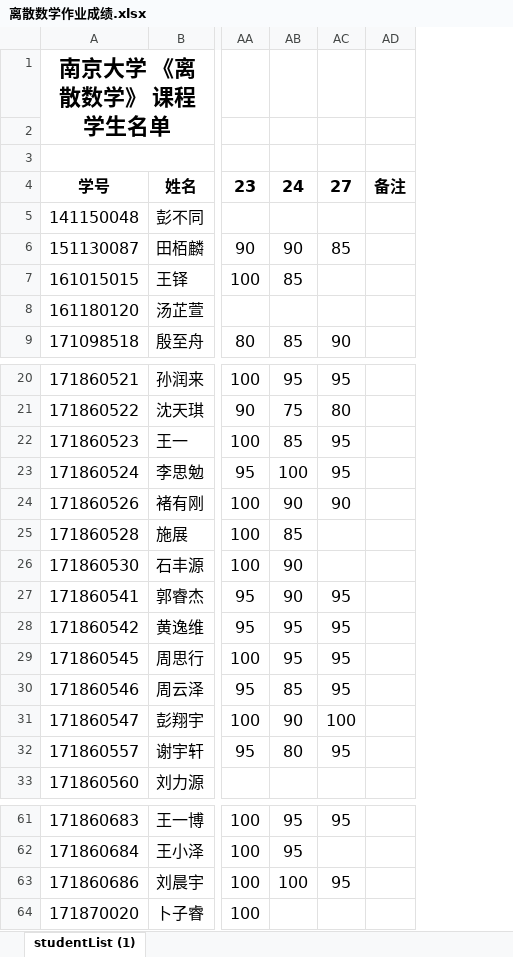
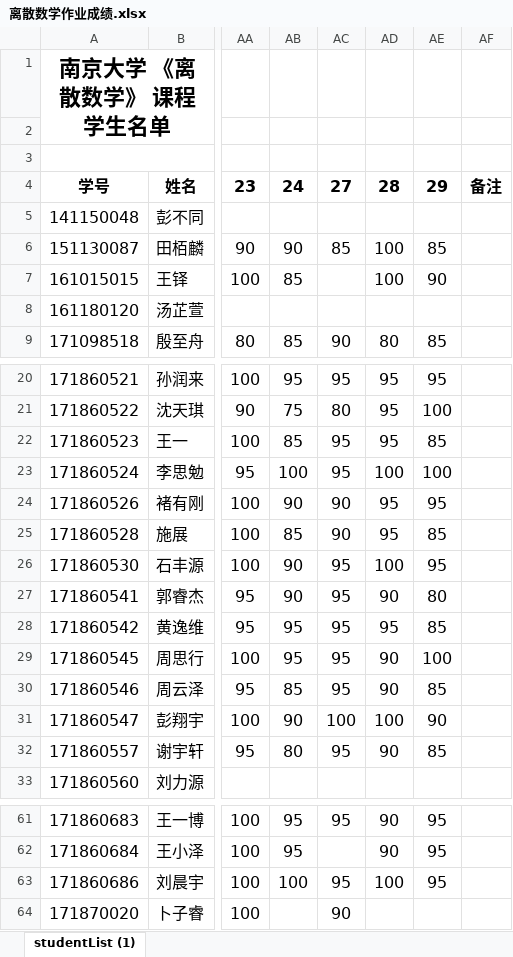
Before and after one commit to njuywy/Discrete-mathematics, an Excel workbook: 课后作业成绩2018/离散数学作业成绩.xlsx, sheet studentList (1), drawn as a sheet; only a part is shown, gaps mark what is left out; values as stored, in another font and other column widths than the file's, no borders; the diff names each change by its address in the sheet, - before the commit and + after, or states it on an @@ line.

Commit message:
成绩-6-23

```diff
--- a/课后作业成绩2018/离散数学作业成绩.xlsx (sheet studentList (1))
+++ b/课后作业成绩2018/离散数学作业成绩.xlsx (sheet studentList (1))
+column AD, rows 4-9: 28 |  | 100 | 100 |  | 80; rows 20-32: 95 | 95 | 95 | 100 | 95 | 95 | 100 | 90 | 95 | 90 | 90 | 100 | 90; rows 61-63: 90 | 90 | 100
+column AE, rows 4-9: 29 |  | 85 | 90 |  | 85; rows 20-32: 95 | 100 | 85 | 100 | 95 | 85 | 95 | 80 | 85 | 100 | 85 | 90 | 85; rows 61-63: all 95
-AC25: (empty)
+AC25: 90
-AC26: (empty)
+AC26: 95
-AC64: (empty)
+AC64: 90
```
